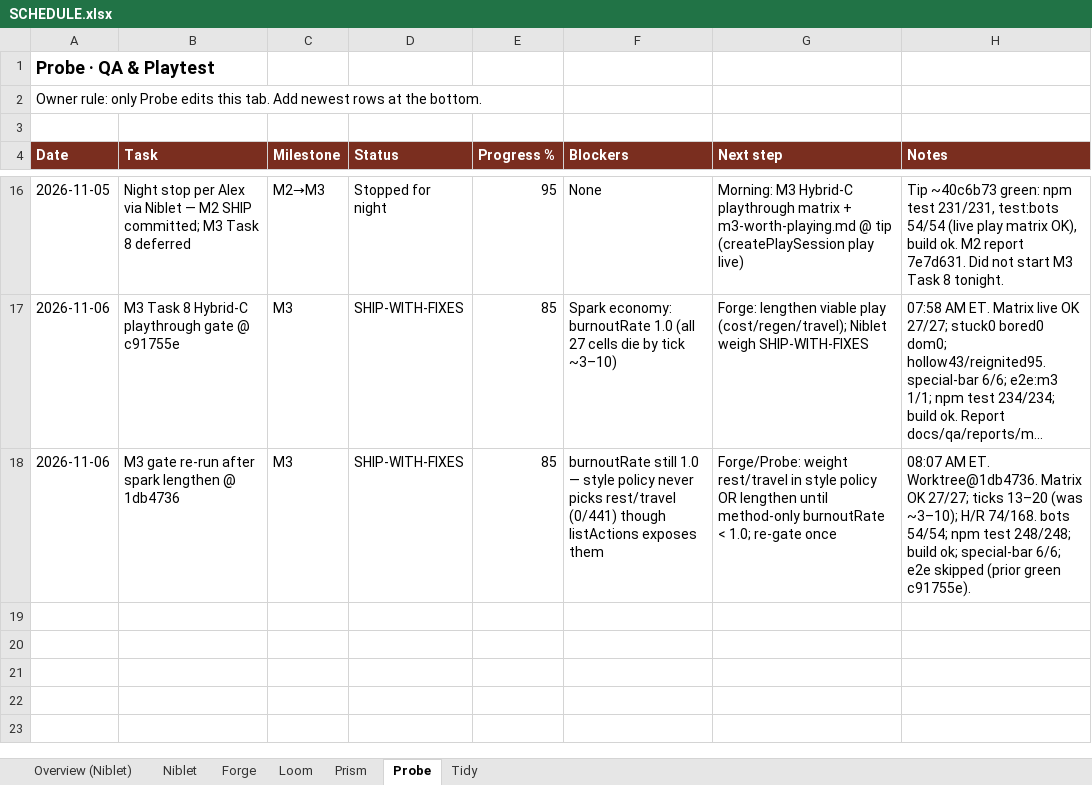
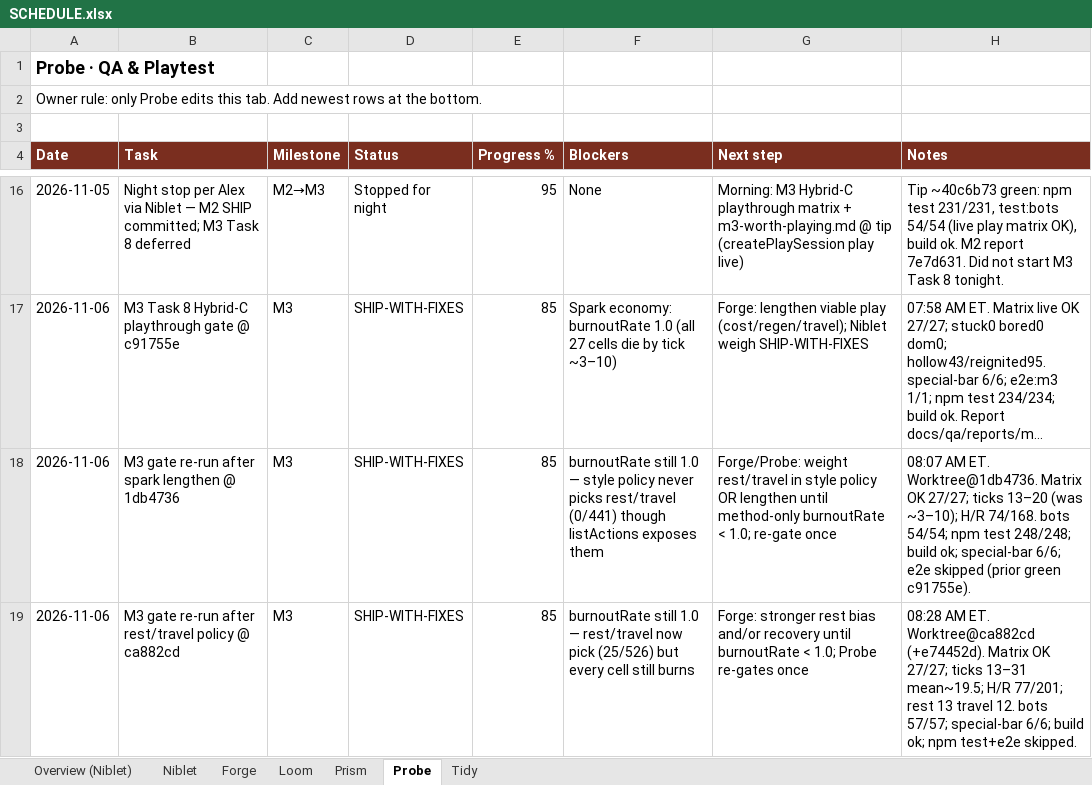
Before and after one commit to alexdepasquale2-jpg/Gamerepo99, an Excel workbook: docs/SCHEDULE.xlsx, sheet Probe, drawn as a sheet; only a part is shown, gaps mark what is left out; long unchanged cells end in …; values as stored, in another font and other column widths than the file's, no borders; the diff names each change by its address in the sheet, - before the commit and + after, or states it on an @@ line.

Commit message:
docs(qa): M3 gate re-run after rest/travel policy — SHIP-WITH-FIXES @ ca882cd

```diff
--- a/docs/SCHEDULE.xlsx (sheet Probe)
+++ b/docs/SCHEDULE.xlsx (sheet Probe)
+row 19: 2026-11-06 | M3 gate re-run after rest/travel policy @ ca882cd | M3 | SHIP-WITH-FIXES | 85 | burnoutRate still 1.0 — rest/travel now pick (25/526) but every cell still burns | Forge: stronger rest bias and/or recovery until burnoutRate < 1.0; Probe re-gates once | 08:28 AM ET. Worktree@ca882cd (+e74452d). Matrix OK 27/27; ticks 13–31 mean~19.5; H/R 77/201; rest 13 travel 12. bots 57/57; special-bar 6/6; build ok; npm test+e2e skipped.
```
Also changed, not shown: 2 other files.
